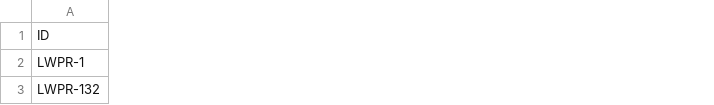
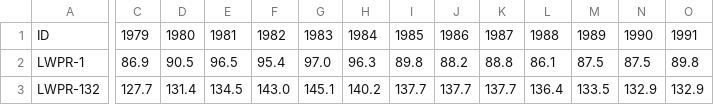
Before and after one commit to hidiodi/sugar-beet-yield-prediction, a CSV file: data/01_raw/61211-0002_de/61211-0001_de.csv, drawn as a sheet; only a part is shown, gaps mark what is left out; the diff covers the shown part only; the diff names each change by its address in the sheet, - before the commit and + after, or states it on an @@ line.

```diff
--- a/data/01_raw/61211-0002_de/61211-0001_de.csv
+++ b/data/01_raw/61211-0002_de/61211-0001_de.csv
+column C, rows 1-3: 1979 | 86.9 | 127.7
+column D, rows 1-3: 1980 | 90.5 | 131.4
+column E, rows 1-3: 1981 | 96.5 | 134.5
+column F, rows 1-3: 1982 | 95.4 | 143.0
+column G, rows 1-3: 1983 | 97.0 | 145.1
+column H, rows 1-3: 1984 | 96.3 | 140.2
+column I, rows 1-3: 1985 | 89.8 | 137.7
+column J, rows 1-3: 1986 | 88.2 | 137.7
+column K, rows 1-3: 1987 | 88.8 | 137.7
+column L, rows 1-3: 1988 | 86.1 | 136.4
+column M, rows 1-3: 1989 | 87.5 | 133.5
+column N, rows 1-3: 1990 | 87.5 | 132.9
+column O, rows 1-3: 1991 | 89.8 | 132.9
```
Also changed, not shown: 23 added columns elsewhere in this file, reports/stage2_feature_diagnostics/tables/kreisYield_correlations.csv, reports/stage2_feature_diagnostics/tables/vif_report.csv, 15 other files.
